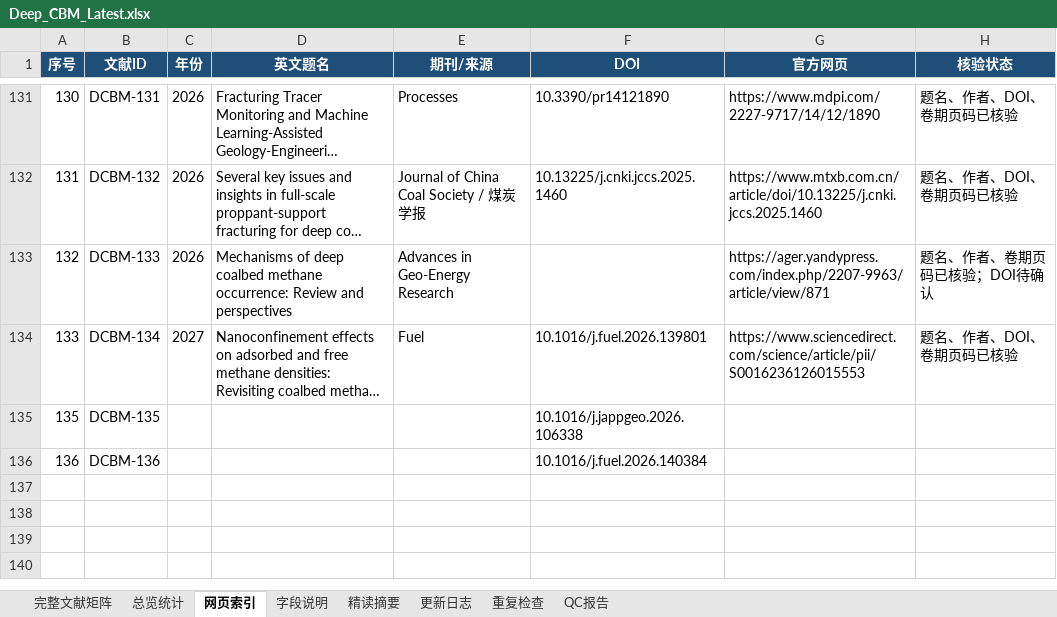
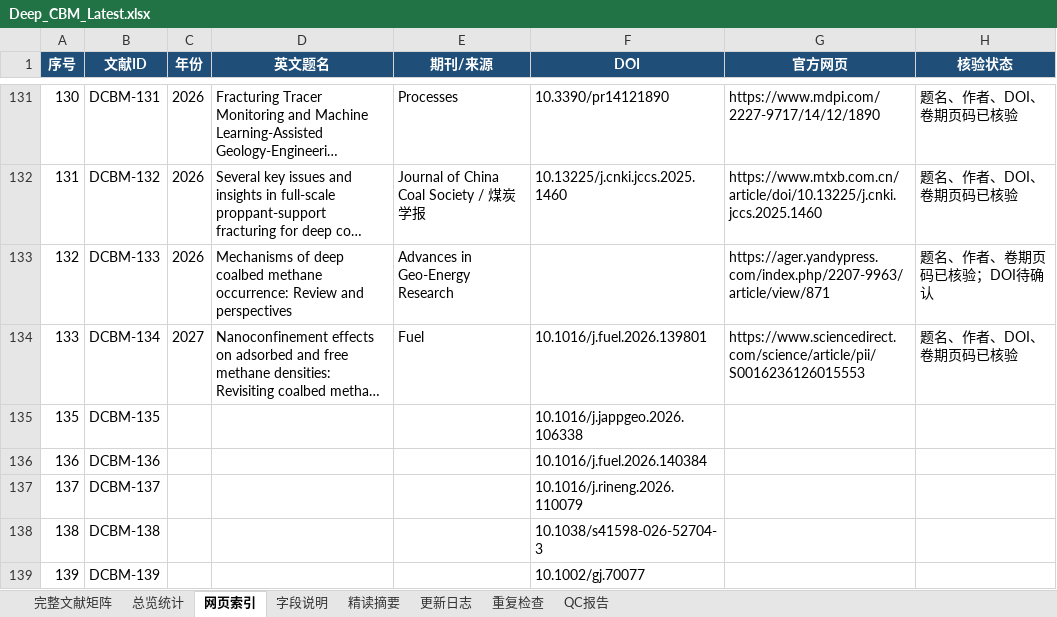
Before and after one commit to oncalemcnealdv3896-afk/Deep_CBM_Knowledge_Base, an Excel workbook: 00_Master/Deep_CBM_Latest.xlsx, sheet 网页索引, drawn as a sheet; only a part is shown, gaps mark what is left out; long unchanged cells end in …; values as stored, in another font and other column widths than the file's, no borders; table styles not drawn; the diff names each change by its address in the sheet, - before the commit and + after, or states it on an @@ line.

Commit message:
update: process Deep CBM daily brief 2026-07-26
- Added 3 new records: DCBM-137, DCBM-138, DCBM-139
- DCBM-137: Tao Wang — Gas content prediction (Results in Engineering)
- DCBM-138: Chen Guo — T-P adsorption behavior (Scientific Reports)
- DCBM-139: Yusong Ji — Logging-driven CBM content (Geological Journal)
- 0 duplicates; master: 136 -> 139, ID continuous
- Protected dirs unmodified

```diff
--- a/00_Master/Deep_CBM_Latest.xlsx (sheet 网页索引)
+++ b/00_Master/Deep_CBM_Latest.xlsx (sheet 网页索引)
+row 137: 137 | DCBM-137 |  |  |  | 10.1016/j.rineng.2026.110079
+row 138: 138 | DCBM-138 |  |  |  | 10.1038/s41598-026-52704-3
+row 139: 139 | DCBM-139 |  |  |  | 10.1002/gj.70077
```
Also changed, not shown: sheet 完整文献矩阵, sheet 精读摘要, sheet 总览统计, sheet QC报告, sheet 更新日志, 25 other files.
